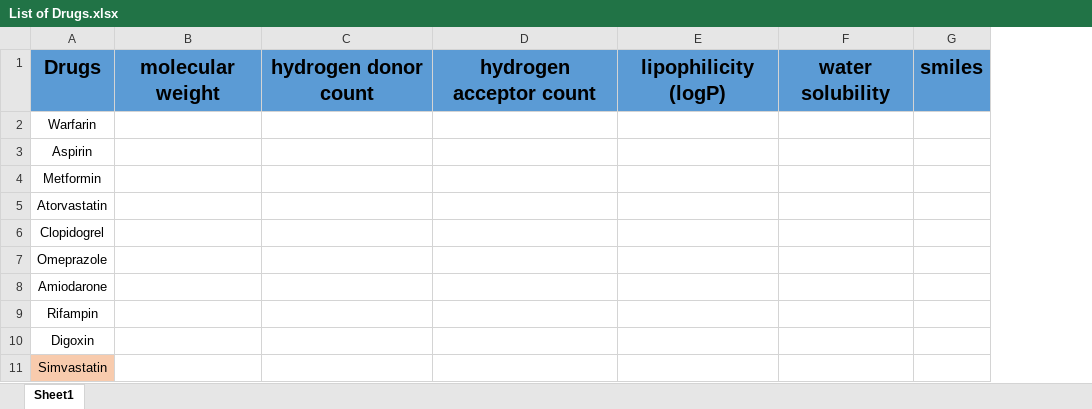
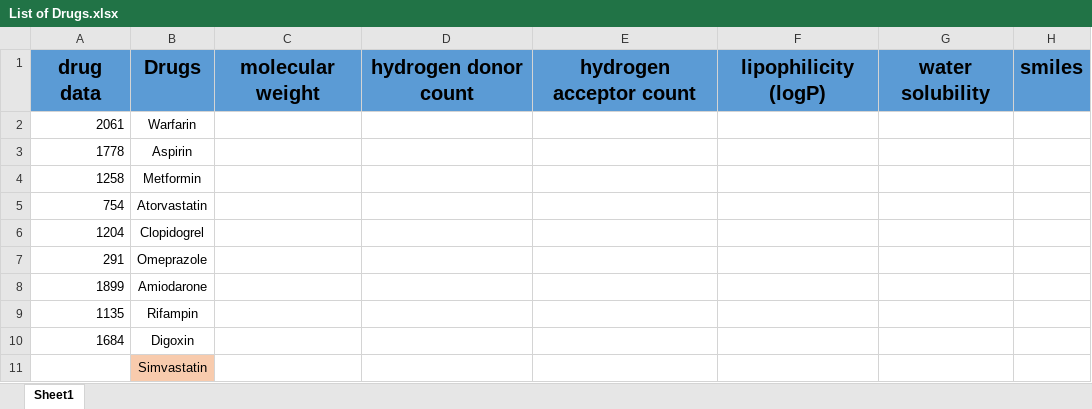
Before and after one commit to MirAbdulRehman-DS-DA/Deep-Learning-Projects, an Excel workbook: Sababas Thesis Dataset/data/Drugs/List of Drugs.xlsx, sheet Sheet1, drawn as a sheet; only a part is shown; values as stored, in another font and other column widths than the file's, no borders; the diff names each change by its address in the sheet, - before the commit and + after, or states it on an @@ line.

```diff
--- a/Sababas Thesis Dataset/data/Drugs/List of Drugs.xlsx (sheet Sheet1)
+++ b/Sababas Thesis Dataset/data/Drugs/List of Drugs.xlsx (sheet Sheet1)
+column A, rows 1-10: drug data | 2061 | 1778 | 1258 | 754 | 1204 | 291 | 1899 | 1135 | 1684
```
Also changed, not shown: 1 other file.
